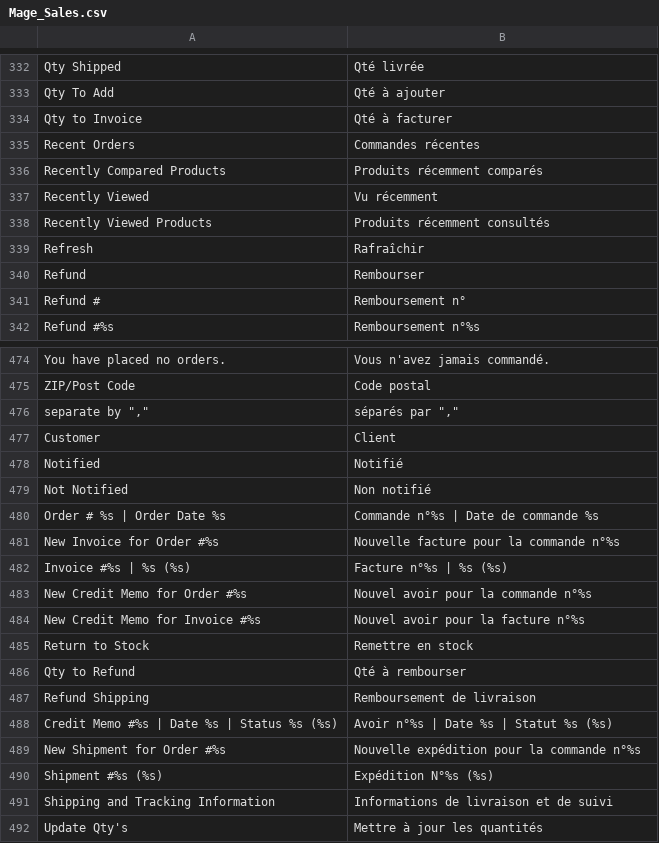
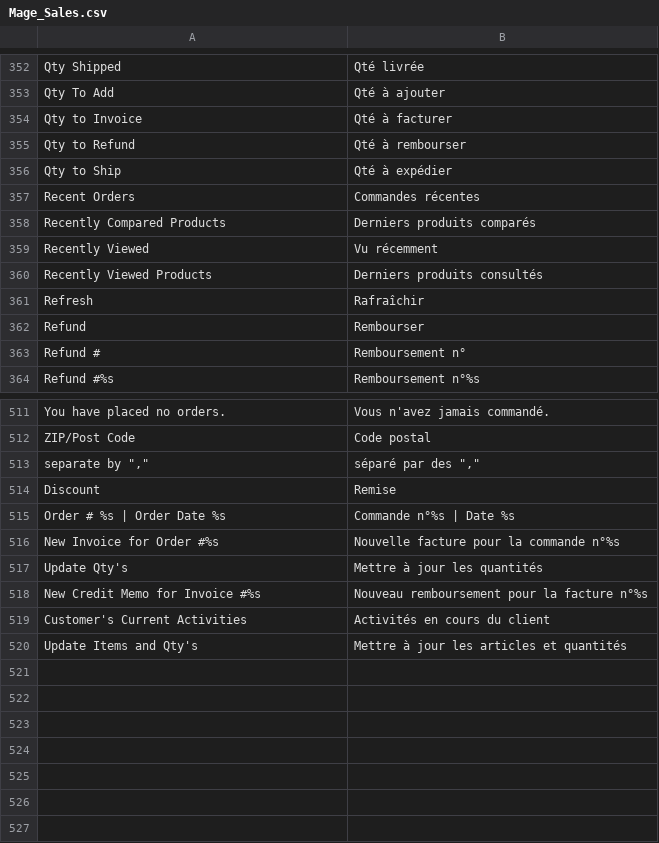
Before and after one commit to OpenMageModuleFostering/locale_mage_community_fr_fr, a CSV file: app/locale/fr_FR/Mage_Sales.csv, drawn as a sheet; only a part is shown, gaps mark what is left out; the diff covers the shown part only.

```diff
--- a/app/locale/fr_FR/Mage_Sales.csv
+++ b/app/locale/fr_FR/Mage_Sales.csv
@@ -334,6 +354,8 @@
 "Qty to Invoice","Qté à facturer"
+"Qty to Refund","Qté à rembourser"
+"Qty to Ship","Qté à expédier"
 "Recent Orders","Commandes récentes"
-"Recently Compared Products","Produits récemment comparés"
+"Recently Compared Products","Derniers produits comparés"
 "Recently Viewed","Vu récemment"
-"Recently Viewed Products","Produits récemment consultés"
+"Recently Viewed Products","Derniers produits consultés"
 "Refresh","Rafraîchir"
@@ -475,18 +512,9 @@
 "ZIP/Post Code","Code postal"
-"separate by "",""","séparés par "","""
-"Customer","Client"
-"Notified","Notifié"
-"Not Notified","Non notifié"
-"Order # %s | Order Date %s","Commande n°%s | Date de commande %s"
+"separate by "",""","séparé par des "","""
+"Discount ","Remise"
+"Order # %s | Order Date %s","Commande n°%s | Date %s"
 "New Invoice for Order #%s","Nouvelle facture pour la commande n°%s"
-"Invoice #%s | %s (%s)","Facture n°%s | %s (%s)"
-"New Credit Memo for Order #%s","Nouvel avoir pour la commande n°%s"
-"New Credit Memo for Invoice #%s","Nouvel avoir pour la facture n°%s"
-"Return to Stock","Remettre en stock"
-"Qty to Refund","Qté à rembourser"
-"Refund Shipping","Remboursement de livraison"
-"Credit Memo #%s | Date %s | Status %s (%s)","Avoir n°%s | Date %s | Statut %s (%s)"
-"New Shipment for Order #%s","Nouvelle expédition pour la commande n°%s"
-"Shipment #%s (%s)","Expédition N°%s (%s)"
-"Shipping and Tracking Information","Informations de livraison et de suivi"
 "Update Qty's","Mettre à jour les quantités"
+"New Credit Memo for Invoice #%s","Nouveau remboursement pour la facture n°%s"
+"Customer's Current Activities","Activités en cours du client"
+"Update Items and Qty's","Mettre à jour les articles et quantités"
```
Also changed, not shown: 29 added rows and 39 edited cells elsewhere in this file, app/design/adminhtml/default/default/locale/fr_FR/translate.csv, app/locale/fr_FR/Mage_Adminhtml.csv, 47 other files.
